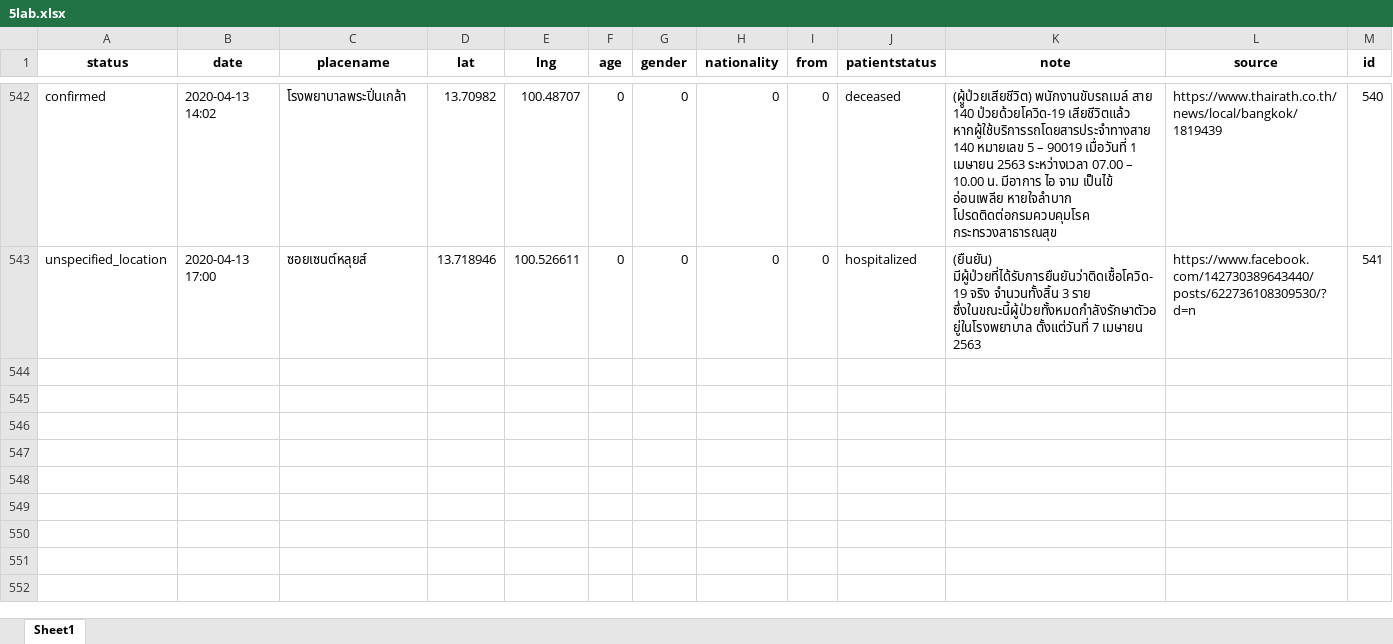
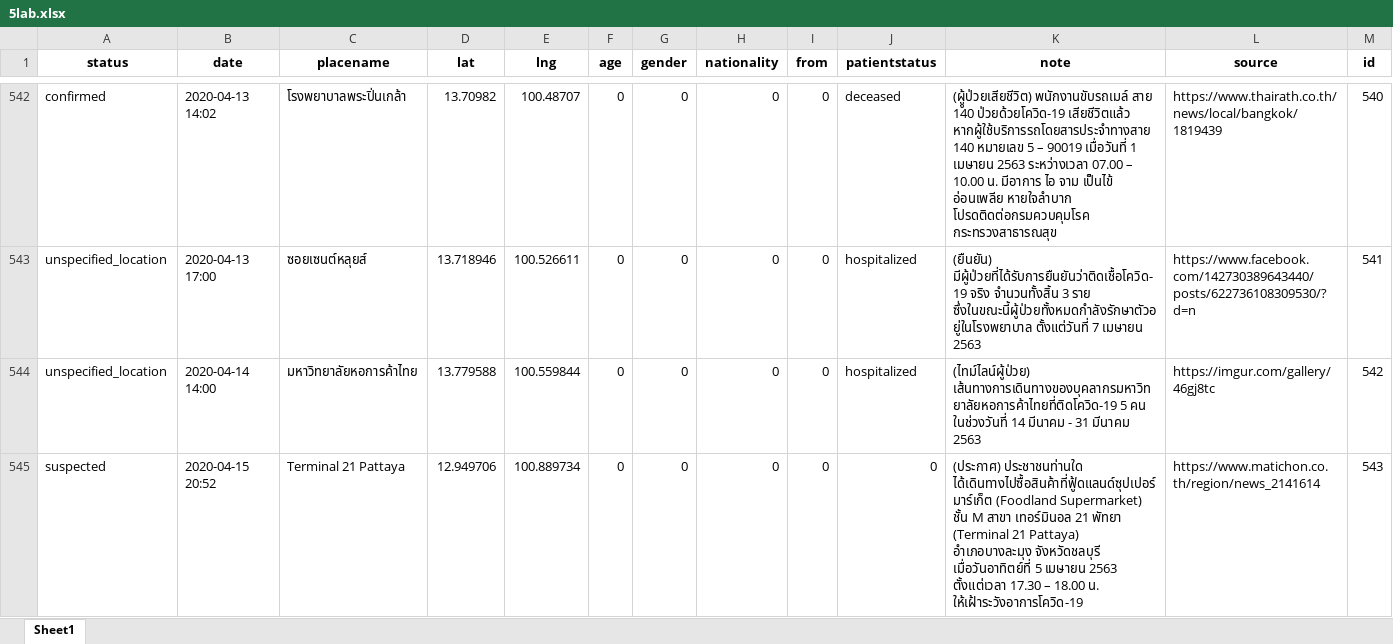
Before and after one commit to COVID19-TCDG/datasets, an Excel workbook: datasets/5lab.xlsx, sheet Sheet1, drawn as a sheet; only a part is shown, gaps mark what is left out; values as stored, in another font and other column widths than the file's, no borders; the diff names each change by its address in the sheet, - before the commit and + after, or states it on an @@ line.

```diff
--- a/datasets/5lab.xlsx (sheet Sheet1)
+++ b/datasets/5lab.xlsx (sheet Sheet1)
+row 544: unspecified_location | 2020-04-14 14:00 | มหาวิทยาลัยหอการค้าไทย | 13.779588 | 100.559844 | 0 | 0 | 0 | 0 | hospitalized | (ไทม์ไลน์ผู้ป่วย) เส้นทางการเดินทางของบุคลากรมหาวิทยาลัยหอการค้าไทยที่ติดโควิด-19 5 คน ในช่วงวันที่ 14 มีนาคม - 31 มีนาคม 2563 | https://imgur.com/gallery/46gj8tc | 542
+row 545: suspected | 2020-04-15 20:52 | Terminal 21 Pattaya | 12.949706 | 100.889734 | 0 | 0 | 0 | 0 | 0 | (ประกาศ) ประชาชนท่านใด ได้เดินทางไปซื้อสินค้าที่ฟู้ดแลนด์ซุปเปอร์มาร์เก็ต (Foodland Supermarket) ชั้น M สาขา เทอร์มินอล 21 พัทยา (Terminal 21 Pattaya) อำเภอบางละมุง จังหวัดชลบุรี เมื่อวันอาทิตย์ที่ 5 เมษายน 2563 ตั้งแต่เวลา 17.30 – 18.00 น. ให้เฝ้าระวังอาการโควิด-19 | https://www.matichon.co.th/region/news_2141614 | 543
```
Also changed, not shown: 2 other files.
